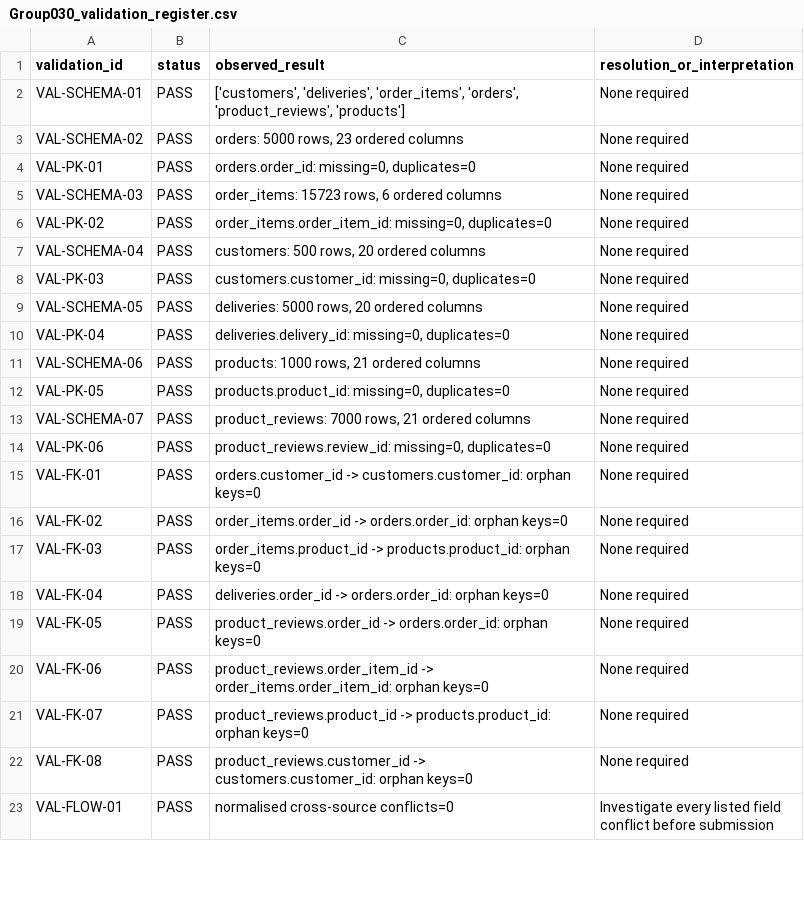
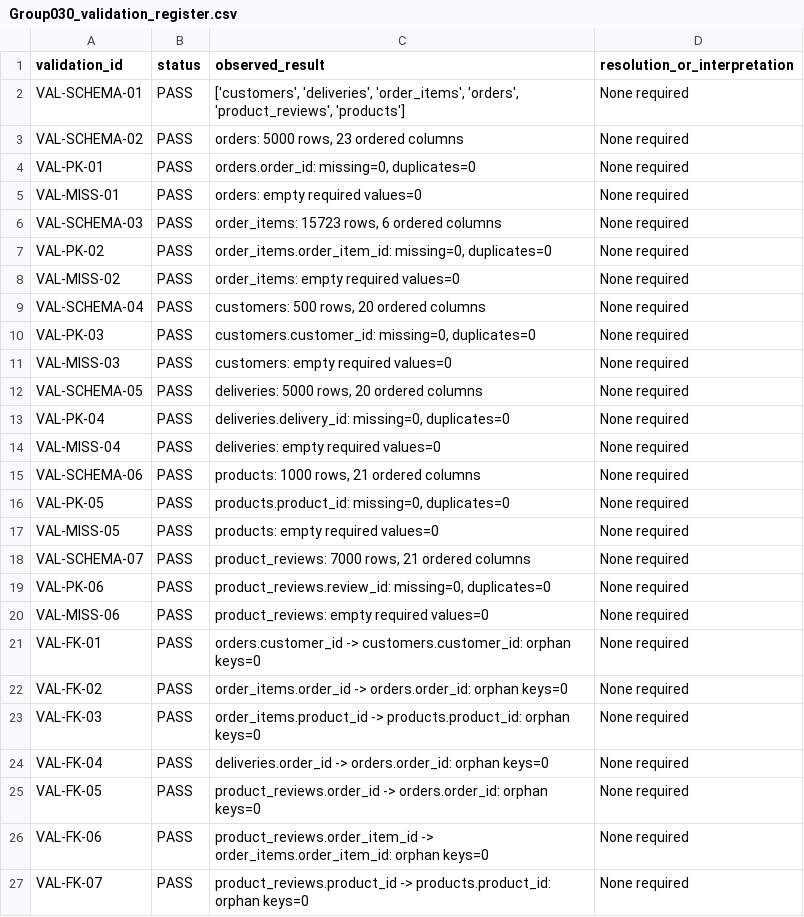
Before and after one commit to ZGHL/FIT5196-A1, a CSV file: outputs/Group030_validation_register.csv, drawn as a sheet; only a part is shown; the shorter side is filled out with more unchanged rows; the diff covers the shown part only.

```diff
--- a/outputs/Group030_validation_register.csv
+++ b/outputs/Group030_validation_register.csv
@@ -4,12 +4,18 @@ VAL-SCHEMA-02,PASS,"orders: 5000 rows, 23 ordered columns",None required
 VAL-PK-01,PASS,"orders.order_id: missing=0, duplicates=0",None required
+VAL-MISS-01,PASS,orders: empty required values=0,None required
 VAL-SCHEMA-03,PASS,"order_items: 15723 rows, 6 ordered columns",None required
 VAL-PK-02,PASS,"order_items.order_item_id: missing=0, duplicates=0",None required
+VAL-MISS-02,PASS,order_items: empty required values=0,None required
 VAL-SCHEMA-04,PASS,"customers: 500 rows, 20 ordered columns",None required
 VAL-PK-03,PASS,"customers.customer_id: missing=0, duplicates=0",None required
+VAL-MISS-03,PASS,customers: empty required values=0,None required
 VAL-SCHEMA-05,PASS,"deliveries: 5000 rows, 20 ordered columns",None required
 VAL-PK-04,PASS,"deliveries.delivery_id: missing=0, duplicates=0",None required
+VAL-MISS-04,PASS,deliveries: empty required values=0,None required
 VAL-SCHEMA-06,PASS,"products: 1000 rows, 21 ordered columns",None required
 VAL-PK-05,PASS,"products.product_id: missing=0, duplicates=0",None required
+VAL-MISS-05,PASS,products: empty required values=0,None required
 VAL-SCHEMA-07,PASS,"product_reviews: 7000 rows, 21 ordered columns",None required
 VAL-PK-06,PASS,"product_reviews.review_id: missing=0, duplicates=0",None required
+VAL-MISS-06,PASS,product_reviews: empty required values=0,None required
 VAL-FK-01,PASS,orders.customer_id -> customers.customer_id: orphan keys=0,None required
```
Also changed, not shown: 6 added rows and 4 edited cells elsewhere in this file, 16 other files.
